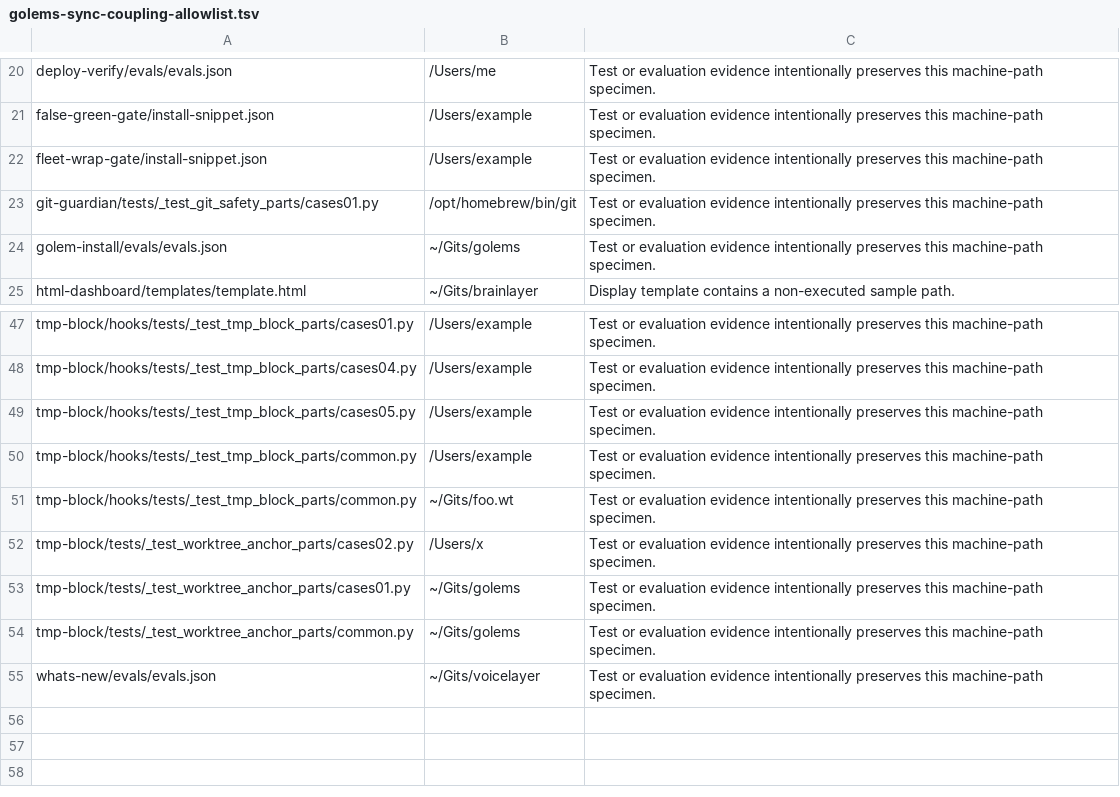
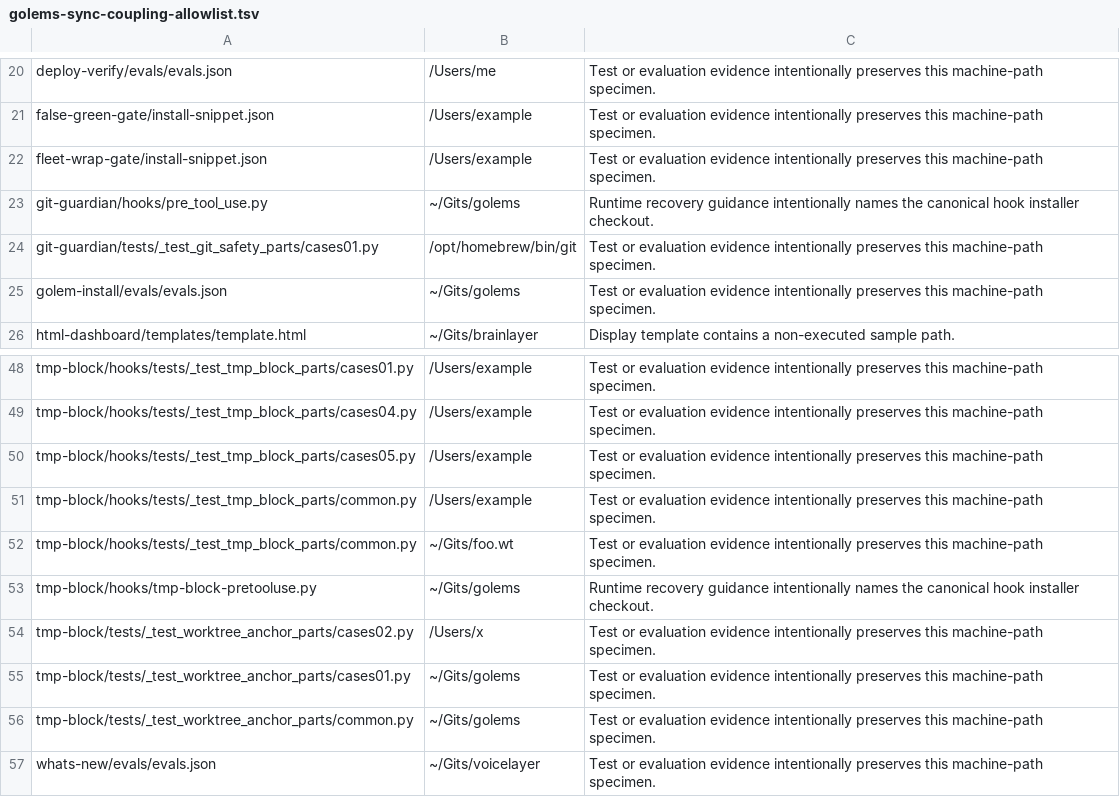
Before and after one commit to EtanHey/golems, a TSV file: scripts/sync/golems-sync-coupling-allowlist.tsv, drawn as a sheet; only a part is shown, gaps mark what is left out; the diff names each change by its address in the sheet, - before the commit and + after, or states it on an @@ line.

```diff
--- a/scripts/sync/golems-sync-coupling-allowlist.tsv
+++ b/scripts/sync/golems-sync-coupling-allowlist.tsv
+row 23: git-guardian/hooks/pre_tool_use.py | ~/Gits/golems | Runtime recovery guidance intentionally names the canonical hook installer checkout.
+row 53: tmp-block/hooks/tmp-block-pretooluse.py | ~/Gits/golems | Runtime recovery guidance intentionally names the canonical hook installer checkout.
```
